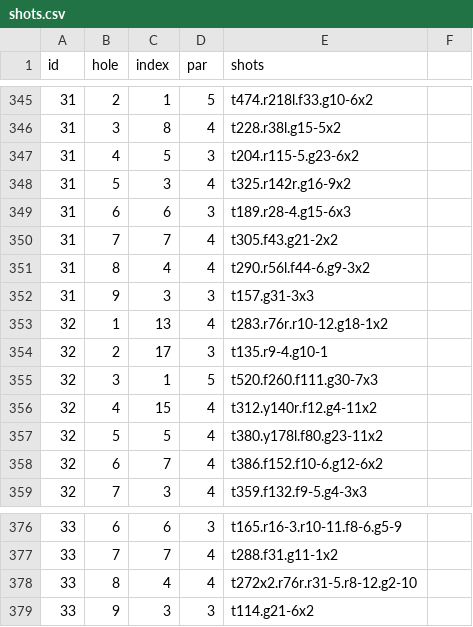
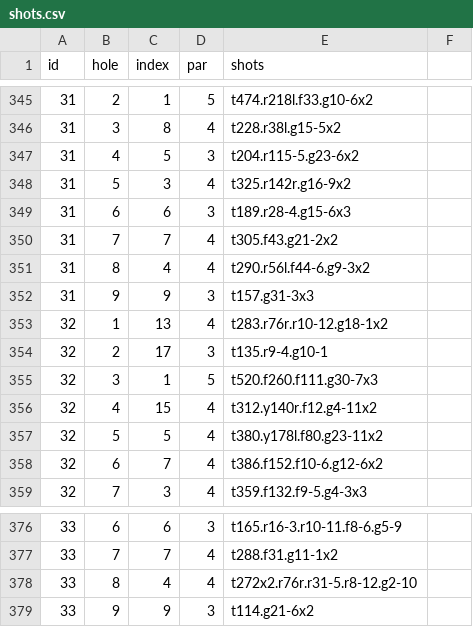
Before and after one commit to TK2575/golf-stats, a CSV file: src/main/resources/data/shot-by-shot/shots.csv, drawn as a sheet; only a part is shown, gaps mark what is left out; the diff covers the shown part only.

Commit message:
Fixed net score for composite hole by hole rounds, fixed some hole index data entries

```diff
--- a/src/main/resources/data/shot-by-shot/shots.csv
+++ b/src/main/resources/data/shot-by-shot/shots.csv
@@ -351,3 +351,3 @@ id,hole,index,par,shots
 31,8,4,4,t290.r56l.f44-6.g9-3x2
-31,9,3,3,t157.g31-3x3
+31,9,9,3,t157.g31-3x3
 32,1,13,4,t283.r76r.r10-12.g18-1x2
@@ -378,2 +378,2 @@ id,hole,index,par,shots
 33,8,4,4,t272x2.r76r.r31-5.r8-12.g2-10
-33,9,3,3,t114.g21-6x2
+33,9,9,3,t114.g21-6x2
```
Also changed, not shown: 5 edited cells elsewhere in this file, 6 other files.
